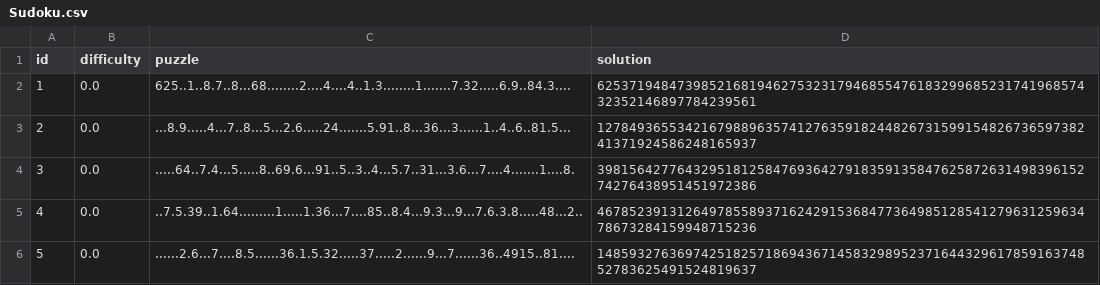
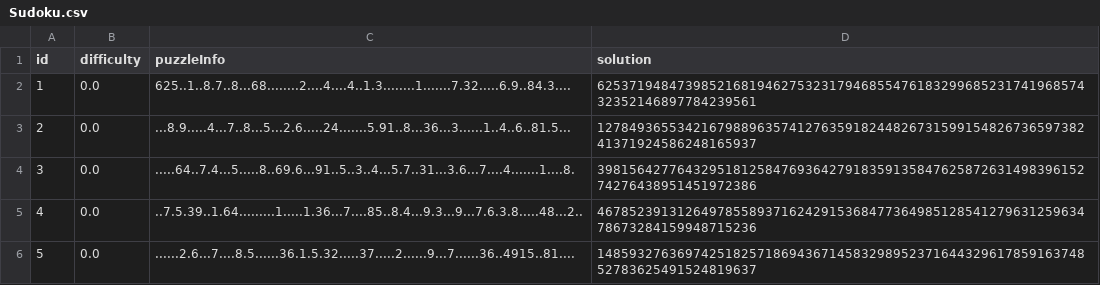
Before and after one commit to WeronikaBabicz/Sudoku-Solver, a CSV file: Sudoku/src/puzzleData/Sudoku.csv, drawn as a sheet; only a part is shown.

```diff
--- a/Sudoku/src/puzzleData/Sudoku.csv
+++ b/Sudoku/src/puzzleData/Sudoku.csv
@@ -1,2 +1,2 @@
-id;difficulty;puzzle;solution
+id;difficulty;puzzleInfo;solution
 1;0.0;625..1..8.7..8...68........2....4....4..1.3........1.......7.32.....6.9..84.3....;625371948473985216819462753231794685547618329968523174196857432352146897784239561
```
Also changed, not shown: 5 other files.
